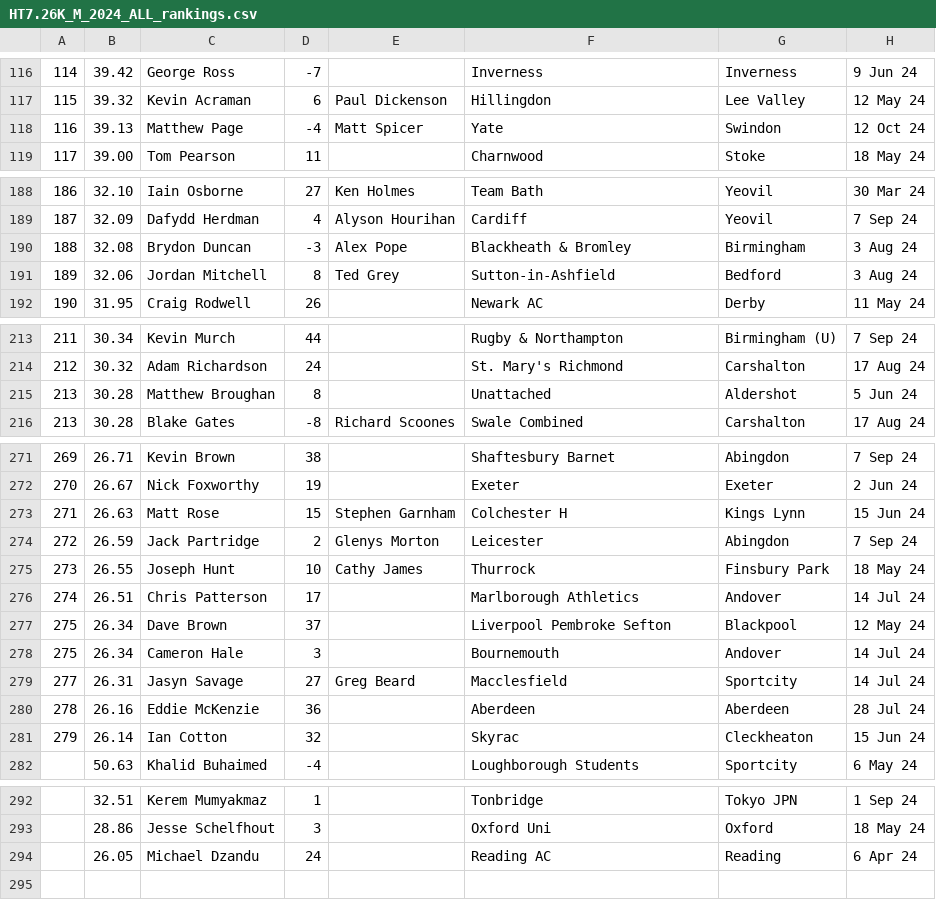
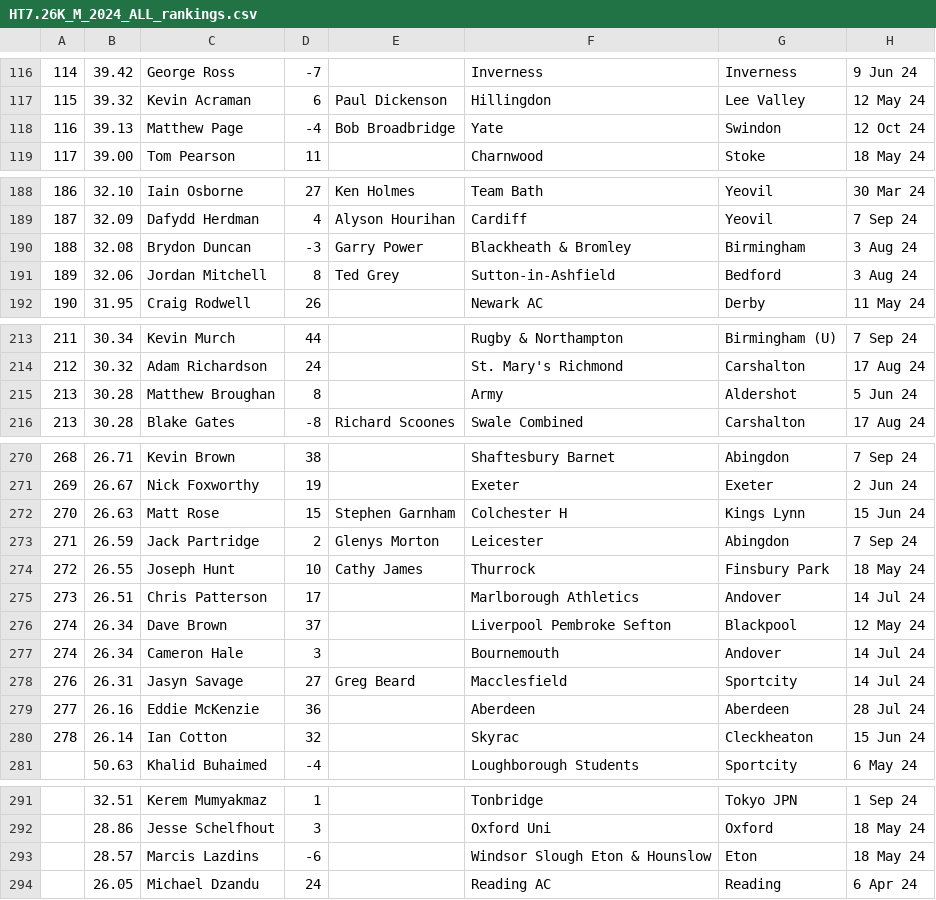
Before and after one commit to Jpaget/HCW, a CSV file: rankings_csv/HT7.26K_M_2024_ALL_rankings.csv, drawn as a sheet; only a part is shown, gaps mark what is left out; addresses are those after the commit; the diff covers the shown part only; the diff names each change by its address in the sheet, - before the commit and + after, or states it on an @@ line.

```diff
--- a/rankings_csv/HT7.26K_M_2024_ALL_rankings.csv
+++ b/rankings_csv/HT7.26K_M_2024_ALL_rankings.csv
-E118: Matt Spicer
+E118: Bob Broadbridge
-E190: Alex Pope
+E190: Garry Power
-F215: Unattached
+F215: Army
-A270: 269
+A270: 268
-A271: 270
+A271: 269
-A272: 271
+A272: 270
-A273: 272
+A273: 271
-A274: 273
+A274: 272
-A275: 274
+A275: 273
-A276:A277: 275
+A276:A277: 274
-A278: 277
+A278: 276
-A279: 278
+A279: 277
-A280: 279
+A280: 278
+row 293:  | 28.57 | Marcis Lazdins | -6 |  | Windsor Slough Eton & Hounslow | Eton | 18 May 24
```
Also changed, not shown: 1 removed row and 26 edited cells elsewhere in this file, rankings_csv/HT4K_W_2024_ALL_rankings.csv, rankings_csv/HT4K_W_2024_U20_rankings.csv, 18 other files.
